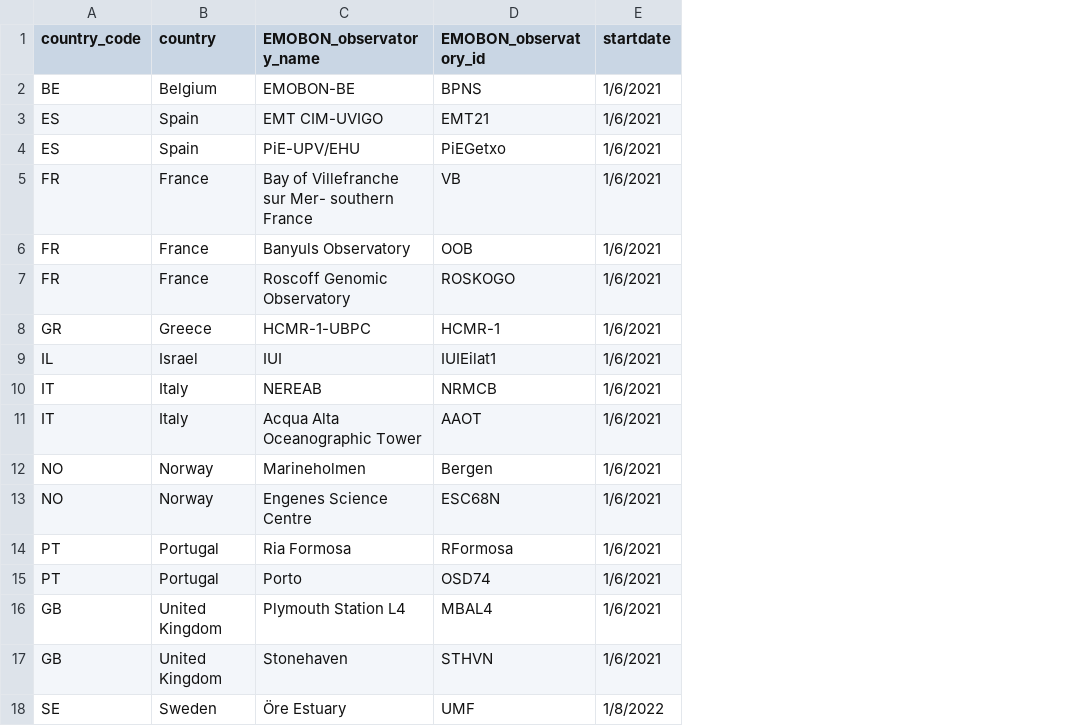
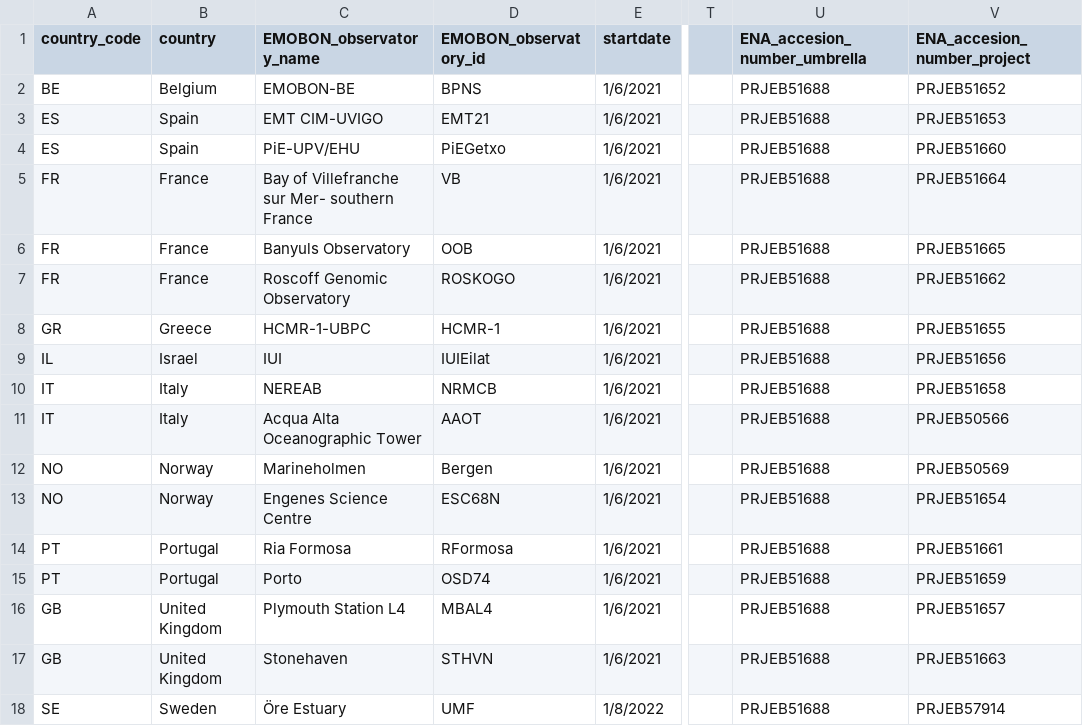
Before and after one commit to emo-bon/governance-crate, a CSV file: observatories.csv, drawn as a sheet; only a part is shown, gaps mark what is left out; the diff names each change by its address in the sheet, - before the commit and + after, or states it on an @@ line.

Commit message:
Update observatories.csv
added ENA accession numbers for umbrella study and project for each observatory (related to #8 )

Co-Authored-By: Ioulia Santi <10021692+isanti@users.noreply.github.com>

```diff
--- a/observatories.csv
+++ b/observatories.csv
+column T, empty
+column U (ENA_accesion_number_umbrella), rows 2-18: all PRJEB51688
+column V (ENA_accesion_number_project), rows 2-18: PRJEB51652 | PRJEB51653 | PRJEB51660 | PRJEB51664 | PRJEB51665 | PRJEB51662 | PRJEB51655 | PRJEB51656 | PRJEB51658 | PRJEB50566 | PRJEB50569 | PRJEB51654 | PRJEB51661 | PRJEB51659 | PRJEB51657 | PRJEB51663 | PRJEB57914
-D9 (EMOBON_observatory_id): IUIEilat1
+D9 (EMOBON_observatory_id): IUIEilat
```
